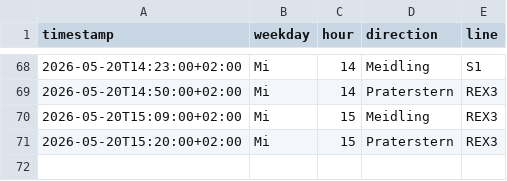
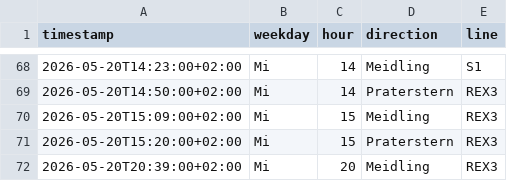
Before and after one commit to Origamihase/wien-oepnv, a CSV file: data/stats/ausfaelle_2026.csv, drawn as a sheet; only a part is shown, gaps mark what is left out.

```diff
--- a/data/stats/ausfaelle_2026.csv
+++ b/data/stats/ausfaelle_2026.csv
@@ -71 +71,2 @@ timestamp,weekday,hour,direction,line
 2026-05-20T15:20:00+02:00,Mi,15,Praterstern,REX3
+2026-05-20T20:39:00+02:00,Mi,20,Meidling,REX3
```
Also changed, not shown: data/stats/stammstrecke_2026.csv, 6 other files.
